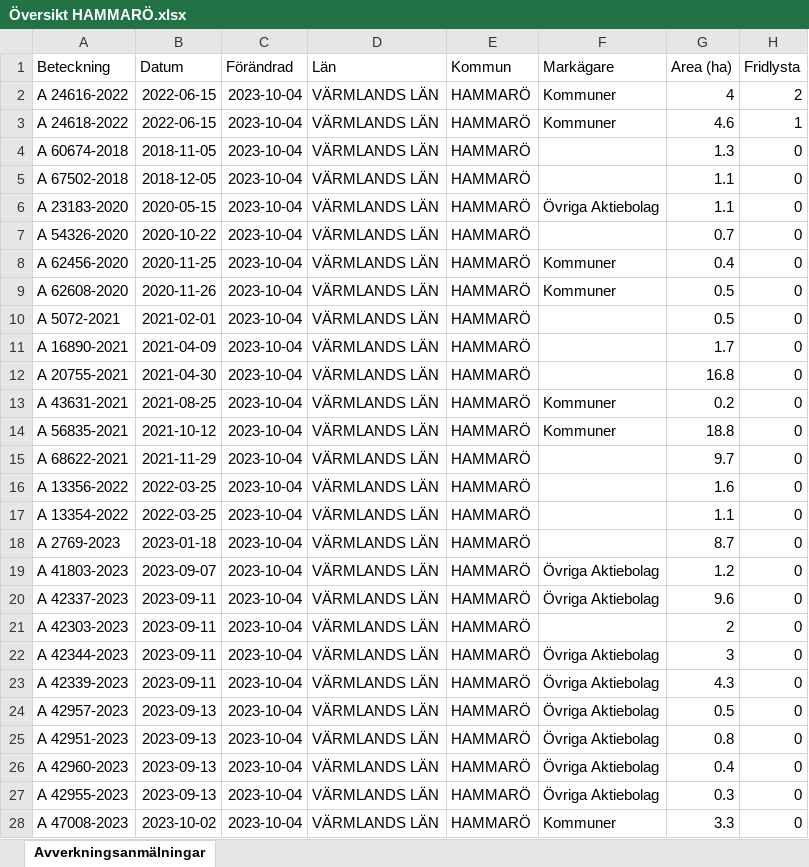
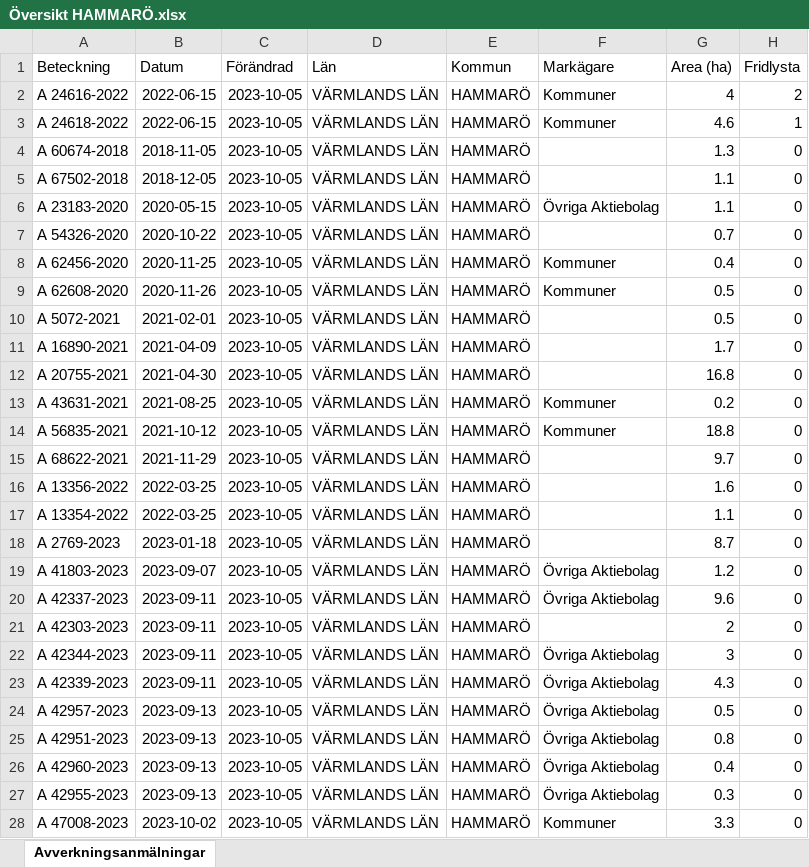
Before and after one commit to klasma/Logging_HAMMARO, an Excel workbook: Översikt HAMMARÖ.xlsx, sheet Avverkningsanmälningar, drawn as a sheet; only a part is shown; values as stored, in another font and other column widths than the file's, no borders; the diff covers the shown part only; the diff names each change by its address in the sheet, - before the commit and + after, or states it on an @@ line.

```diff
--- a/Översikt HAMMARÖ.xlsx (sheet Avverkningsanmälningar)
+++ b/Översikt HAMMARÖ.xlsx (sheet Avverkningsanmälningar)
-C2:C28 (Förändrad): 2023-10-04
+C2:C28 (Förändrad): 2023-10-05
```
Also changed, not shown: 1 edited cell elsewhere in this sheet, artfynd/A 24616-2022.xlsx, artfynd/A 24618-2022.xlsx, 9 other files.
